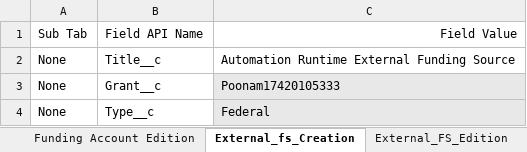
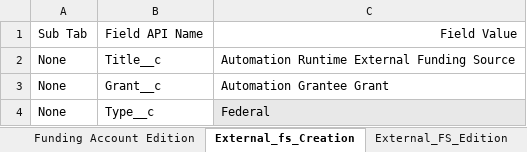
Before and after one commit to VaibhavChandratre-REISys/govgrants-product-automation, an Excel workbook: src/main/resources/FundingSource_Field_Values.xlsx, sheet External_fs_Creation, drawn as a sheet; values as stored, in another font and other column widths than the file's, no borders; the diff names each change by its address in the sheet, - before the commit and + after, or states it on an @@ line.

```diff
--- a/src/main/resources/FundingSource_Field_Values.xlsx (sheet External_fs_Creation)
+++ b/src/main/resources/FundingSource_Field_Values.xlsx (sheet External_fs_Creation)
-C3: Poonam17420105333
+C3: Automation Grantee Grant
-C3 fill: #E8E8E8
+C3 fill: none
```
Also changed, not shown: 7 other files.
